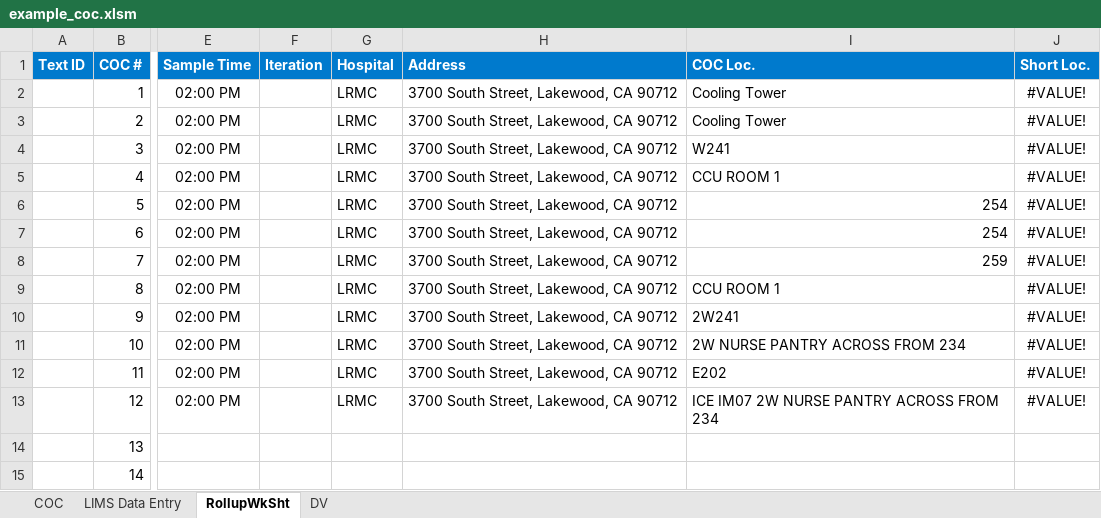
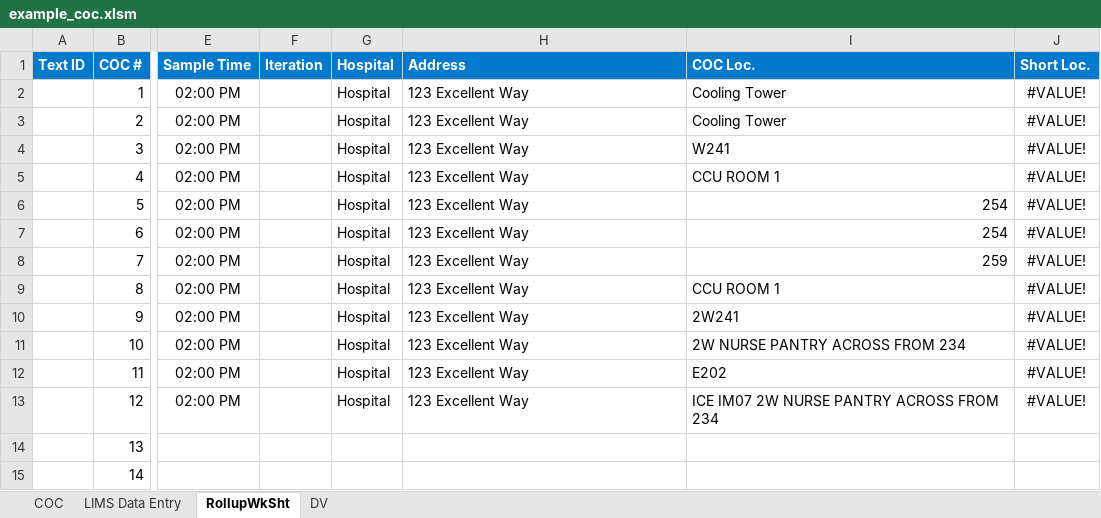
Before and after one commit to ewjohn127/coc_analyzer, an Excel workbook: example_coc.xlsm, sheet RollupWkSht, drawn as a sheet; only a part is shown, gaps mark what is left out; values as stored, in another font and other column widths than the file's, no borders; conditional formats and table styles not drawn; the diff names each change by its address in the sheet, - before the commit and + after, or states it on an @@ line.

```diff
--- a/example_coc.xlsm (sheet RollupWkSht)
+++ b/example_coc.xlsm (sheet RollupWkSht)
-G2:G13 (Hospital): LRMC
+G2:G13 (Hospital): Hospital
-H2:H13 (Address): 3700 South Street, Lakewood, CA 90712
+H2:H13 (Address): 123 Excellent Way
```
Also changed, not shown: sheet DV, sheet COC, sheet LIMS Data Entry, formulas that keep their value, 9 other files.
